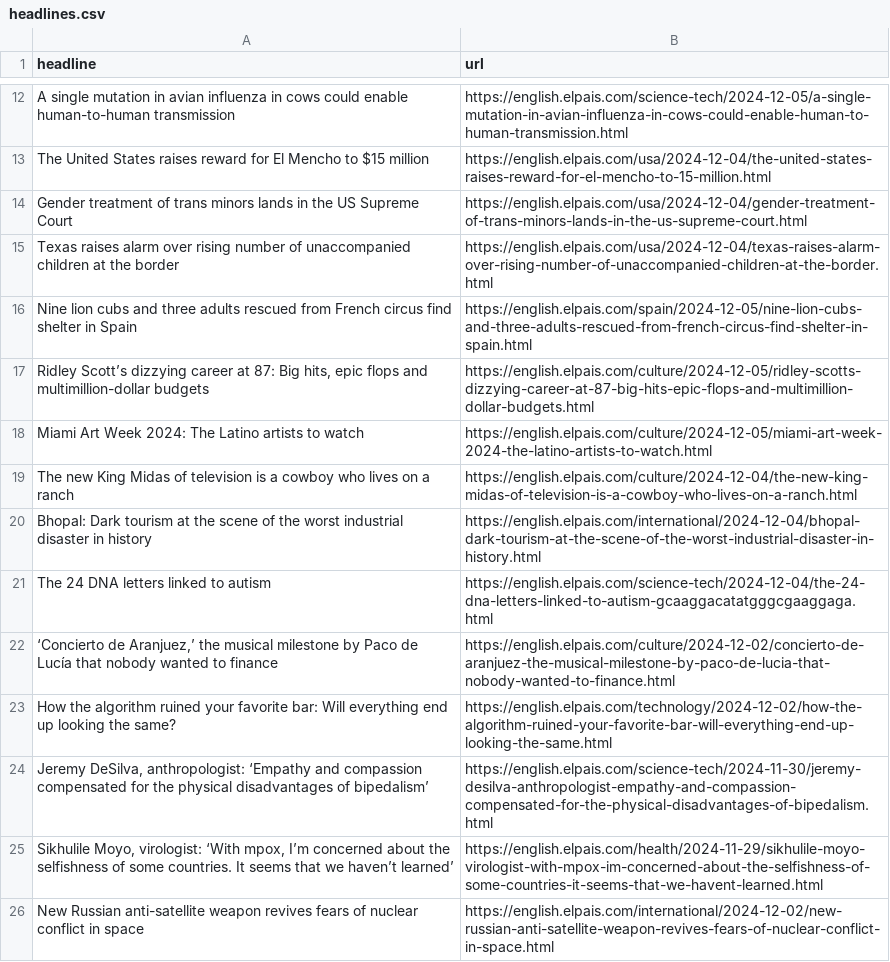
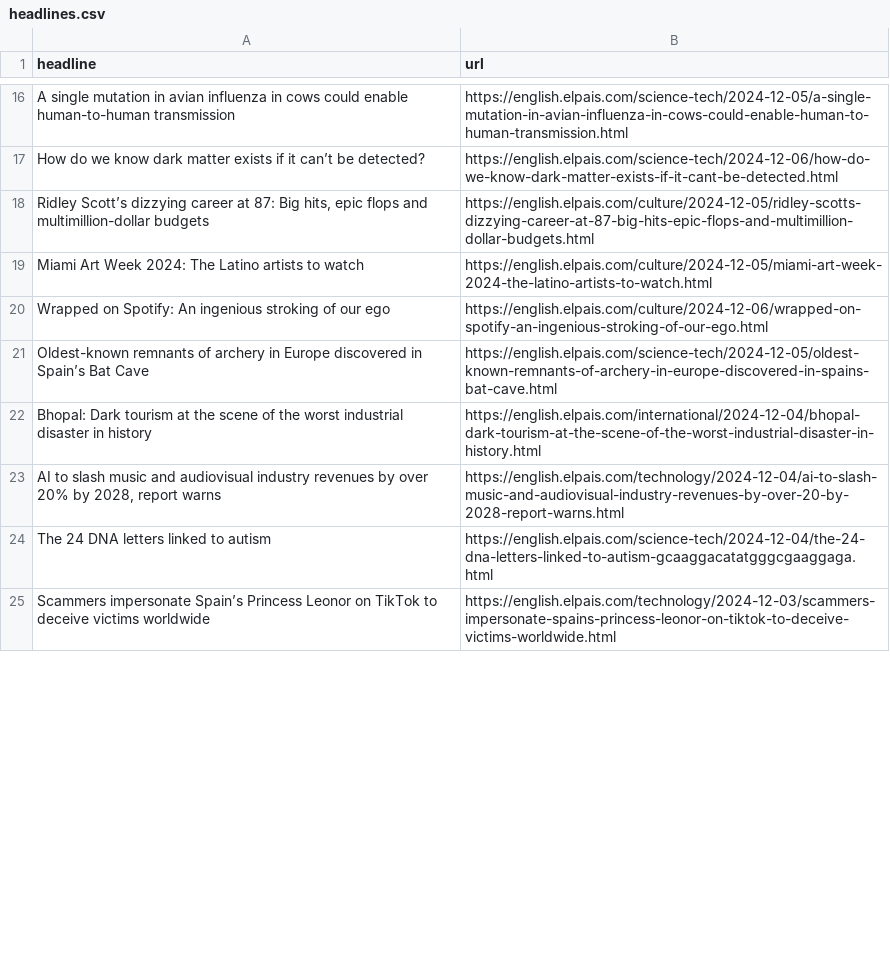
Before and after one commit to ElisabethLind/el_Pais_autoscraper, a CSV file: headlines.csv, drawn as a sheet; only a part is shown, gaps mark what is left out; removed rows and columns are numbered as before the commit, all else as after; the diff covers the shown part only; the diff names each change by its address in the sheet, - before the commit and + after, or states it on an @@ line.

```diff
--- a/headlines.csv
+++ b/headlines.csv
-row 13: The United States raises reward for El Mencho to $15 million | https://english.elpais.com/usa/2024-12-04/the-united-states-raises-reward-for-el-mencho-to-15-million.html
-row 14: Gender treatment of trans minors lands in the US Supreme Court | https://english.elpais.com/usa/2024-12-04/gender-treatment-of-trans-minors-lands-in-the-us-supreme-court.html
-row 15: Texas raises alarm over rising number of unaccompanied children at the border | https://english.elpais.com/usa/2024-12-04/texas-raises-alarm-over-rising-number-of-unaccompanied-children-at-the-border.html
-row 16: Nine lion cubs and three adults rescued from French circus find shelter in Spain | https://english.elpais.com/spain/2024-12-05/nine-lion-cubs-and-three-adults-rescued-from-french-circus-find-shelter-in-spain.html
+row 17: How do we know dark matter exists if it can’t be detected? | https://english.elpais.com/science-tech/2024-12-06/how-do-we-know-dark-matter-exists-if-it-cant-be-detected.html
@@ row 19 moved to row 31: The new King Midas of television is a co… @@
+row 20: Wrapped on Spotify: An ingenious stroking of our ego | https://english.elpais.com/culture/2024-12-06/wrapped-on-spotify-an-ingenious-stroking-of-our-ego.html
@@ row 6 moved to row 21: Oldest-known remnants of archery in Euro… @@
+row 23: AI to slash music and audiovisual industry revenues by over 20% by 2028, report warns | https://english.elpais.com/technology/2024-12-04/ai-to-slash-music-and-audiovisual-industry-revenues-by-over-20-by-2028-report-warns.html
@@ row 22 moved to row 32: ‘Concierto de Aranjuez,’ the musical mil… @@
-row 23: How the algorithm ruined your favorite bar: Will everything end up looking the same? | https://english.elpais.com/technology/2024-12-02/how-the-algorithm-ruined-your-favorite-bar-will-everything-end-up-looking-the-same.html
-row 24: Jeremy DeSilva, anthropologist: ‘Empathy and compassion compensated for the physical disadvantages of bipedalism’ | https://english.elpais.com/science-tech/2024-11-30/jeremy-desilva-anthropologist-empathy-and-compassion-compensated-for-the-physical-disadvantages-of-bipedalism.html
-row 25: Sikhulile Moyo, virologist: ‘With mpox, I’m concerned about the selfishness of some countries. It seems that we haven’t learned’ | https://english.elpais.com/health/2024-11-29/sikhulile-moyo-virologist-with-mpox-im-concerned-about-the-selfishness-of-some-countries-it-seems-that-we-havent-learned.html
-row 26: New Russian anti-satellite weapon revives fears of nuclear conflict in space | https://english.elpais.com/international/2024-12-02/new-russian-anti-satellite-weapon-revives-fears-of-nuclear-conflict-in-space.html
+row 25: Scammers impersonate Spain’s Princess Leonor on TikTok to deceive victims worldwide | https://english.elpais.com/technology/2024-12-03/scammers-impersonate-spains-princess-leonor-on-tiktok-to-deceive-victims-worldwide.html
```
Also changed, not shown: 11 added rows, 7 removed rows, 2 moved rows and 3 edited cells elsewhere in this file.
